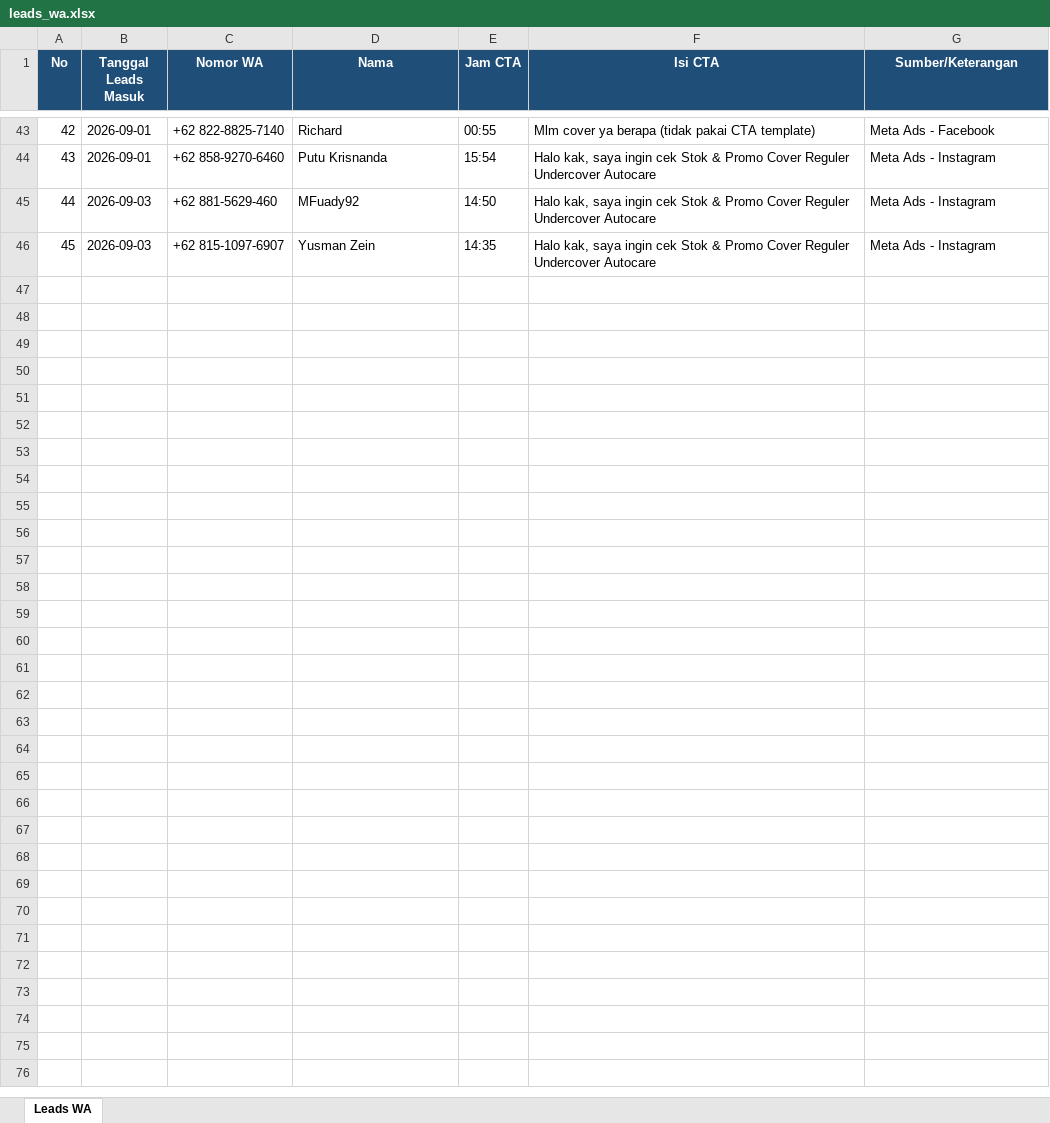
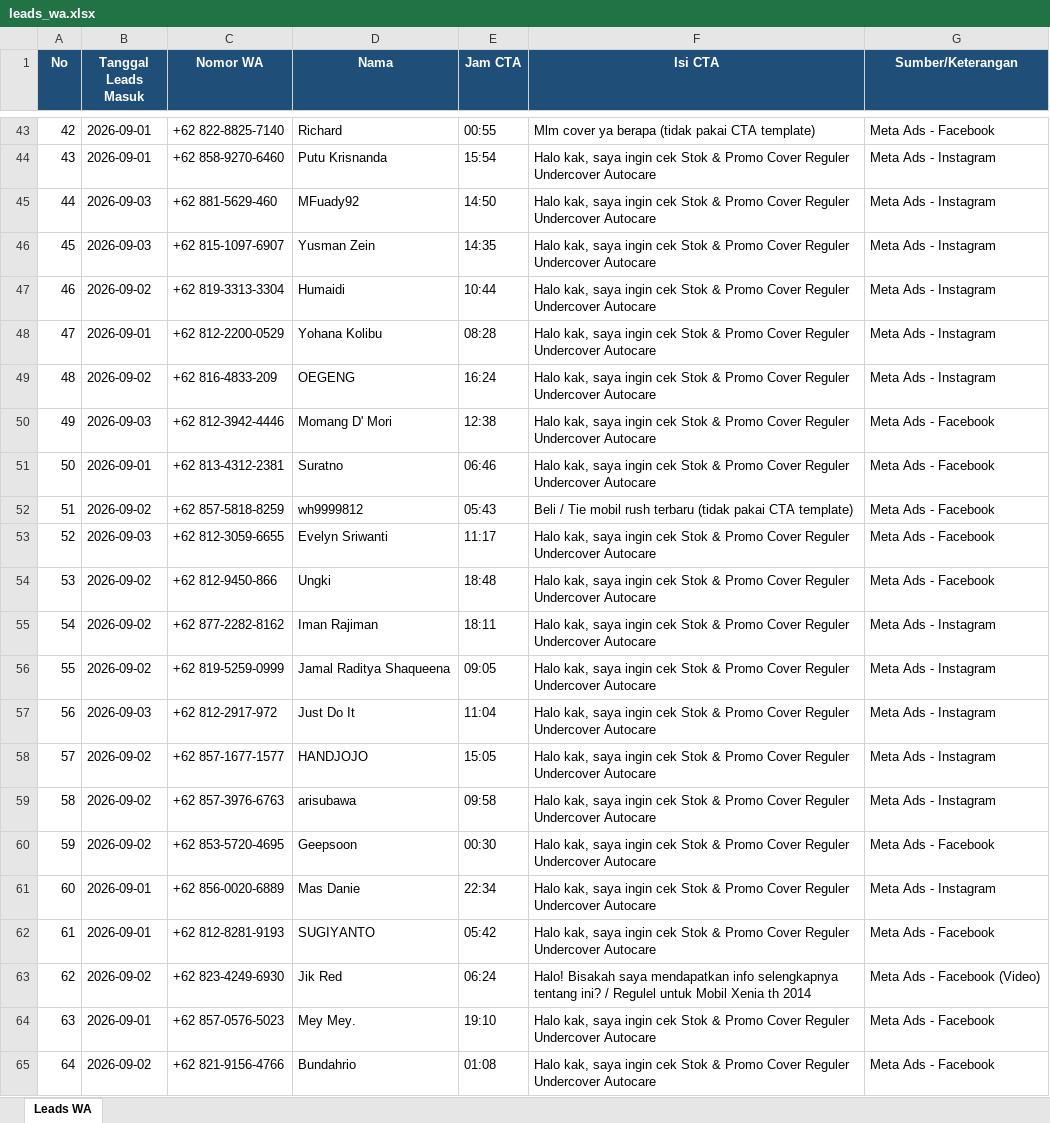
Before and after one commit to undercovermobil-bot/dealmaker, an Excel workbook: data/leads_wa.xlsx, sheet Leads WA, drawn as a sheet; only a part is shown, gaps mark what is left out; values as stored, in another font and other column widths than the file's, no borders; the diff covers the shown part only; the diff names each change by its address in the sheet, - before the commit and + after, or states it on an @@ line.

```diff
--- a/data/leads_wa.xlsx (sheet Leads WA)
+++ b/data/leads_wa.xlsx (sheet Leads WA)
+row 47: 46 | 2026-09-02 | +62 819-3313-3304 | Humaidi | 10:44 | Halo kak, saya ingin cek Stok & Promo Cover Reguler Undercover Autocare | Meta Ads - Instagram
+row 48: 47 | 2026-09-01 | +62 812-2200-0529 | Yohana Kolibu | 08:28 | Halo kak, saya ingin cek Stok & Promo Cover Reguler Undercover Autocare | Meta Ads - Instagram
+row 49: 48 | 2026-09-02 | +62 816-4833-209 | OEGENG | 16:24 | Halo kak, saya ingin cek Stok & Promo Cover Reguler Undercover Autocare | Meta Ads - Instagram
+row 50: 49 | 2026-09-03 | +62 812-3942-4446 | Momang D' Mori | 12:38 | Halo kak, saya ingin cek Stok & Promo Cover Reguler Undercover Autocare | Meta Ads - Facebook
+row 51: 50 | 2026-09-01 | +62 813-4312-2381 | Suratno | 06:46 | Halo kak, saya ingin cek Stok & Promo Cover Reguler Undercover Autocare | Meta Ads - Facebook
+row 52: 51 | 2026-09-02 | +62 857-5818-8259 | wh9999812 | 05:43 | Beli / Tie mobil rush terbaru (tidak pakai CTA template) | Meta Ads - Facebook
+row 53: 52 | 2026-09-03 | +62 812-3059-6655 | Evelyn Sriwanti | 11:17 | Halo kak, saya ingin cek Stok & Promo Cover Reguler Undercover Autocare | Meta Ads - Facebook
+row 54: 53 | 2026-09-02 | +62 812-9450-866 | Ungki | 18:48 | Halo kak, saya ingin cek Stok & Promo Cover Reguler Undercover Autocare | Meta Ads - Facebook
+row 55: 54 | 2026-09-02 | +62 877-2282-8162 | Iman Rajiman | 18:11 | Halo kak, saya ingin cek Stok & Promo Cover Reguler Undercover Autocare | Meta Ads - Instagram
+row 56: 55 | 2026-09-02 | +62 819-5259-0999 | Jamal Raditya Shaqueena | 09:05 | Halo kak, saya ingin cek Stok & Promo Cover Reguler Undercover Autocare | Meta Ads - Instagram
+row 57: 56 | 2026-09-03 | +62 812-2917-972 | Just Do It | 11:04 | Halo kak, saya ingin cek Stok & Promo Cover Reguler Undercover Autocare | Meta Ads - Instagram
+row 58: 57 | 2026-09-02 | +62 857-1677-1577 | HANDJOJO | 15:05 | Halo kak, saya ingin cek Stok & Promo Cover Reguler Undercover Autocare | Meta Ads - Instagram
+row 59: 58 | 2026-09-02 | +62 857-3976-6763 | arisubawa | 09:58 | Halo kak, saya ingin cek Stok & Promo Cover Reguler Undercover Autocare | Meta Ads - Instagram
+row 60: 59 | 2026-09-02 | +62 853-5720-4695 | Geepsoon | 00:30 | Halo kak, saya ingin cek Stok & Promo Cover Reguler Undercover Autocare | Meta Ads - Facebook
+row 61: 60 | 2026-09-01 | +62 856-0020-6889 | Mas Danie | 22:34 | Halo kak, saya ingin cek Stok & Promo Cover Reguler Undercover Autocare | Meta Ads - Instagram
+row 62: 61 | 2026-09-01 | +62 812-8281-9193 | SUGIYANTO | 05:42 | Halo kak, saya ingin cek Stok & Promo Cover Reguler Undercover Autocare | Meta Ads - Facebook
+row 63: 62 | 2026-09-02 | +62 823-4249-6930 | Jik Red | 06:24 | Halo! Bisakah saya mendapatkan info selengkapnya tentang ini? / Regulel untuk Mobil Xenia th 2014 | Meta Ads - Facebook (Video)
+row 64: 63 | 2026-09-01 | +62 857-0576-5023 | Mey Mey. | 19:10 | Halo kak, saya ingin cek Stok & Promo Cover Reguler Undercover Autocare | Meta Ads - Facebook
+row 65: 64 | 2026-09-02 | +62 821-9156-4766 | Bundahrio | 01:08 | Halo kak, saya ingin cek Stok & Promo Cover Reguler Undercover Autocare | Meta Ads - Facebook
```
Also changed, not shown: 71 added rows elsewhere in this sheet.
